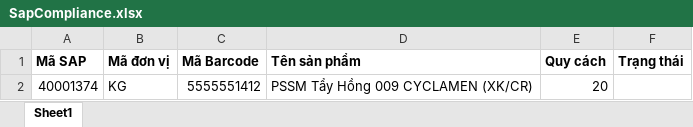
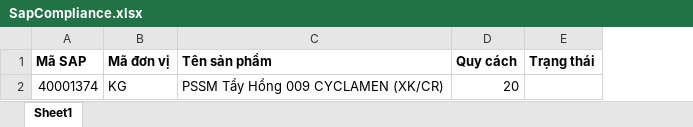
Before and after one commit to phamminhkim/DELIVERY-TRACKING, an Excel workbook: public/excel/SapCompliance.xlsx, sheet Sheet1, drawn as a sheet; values as stored, in another font and other column widths than the file's, no borders; the diff names each change by its address in the sheet, - before the commit and + after, or states it on an @@ line.

Commit message:
update api check quy cách

```diff
--- a/public/excel/SapCompliance.xlsx (sheet Sheet1)
+++ b/public/excel/SapCompliance.xlsx (sheet Sheet1)
-column C (Mã Barcode), row 2: 5555551412
```
Also changed, not shown: 2 other files.
